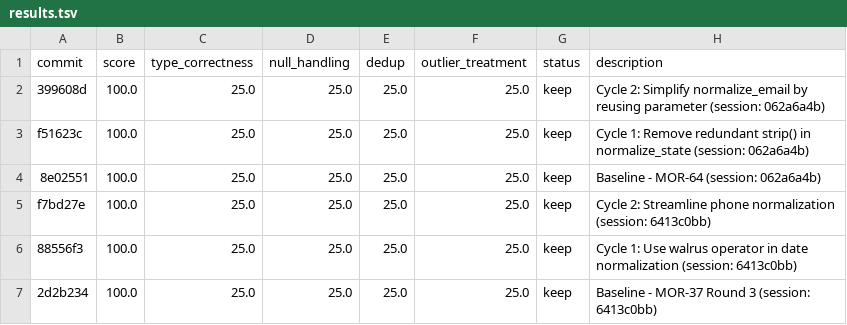
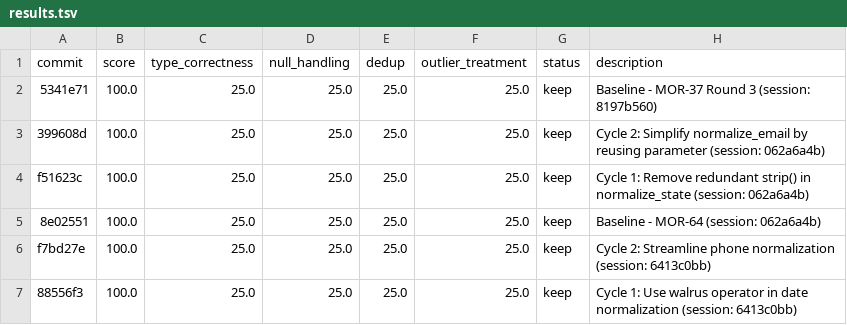
Before and after one commit to bmaguiraz/autoresearcher, a TSV file: experiments/03-data-cleaning/results.tsv, drawn as a sheet; only a part is shown; the shorter side is filled out with more unchanged rows; the diff names each change by its address in the sheet, - before the commit and + after, or states it on an @@ line.

```diff
--- a/experiments/03-data-cleaning/results.tsv
+++ b/experiments/03-data-cleaning/results.tsv
+row 2: 5341e71 | 100.0 | 25.0 | 25.0 | 25.0 | 25.0 | keep | Baseline - MOR-37 Round 3 (session: 8197b560)
```
